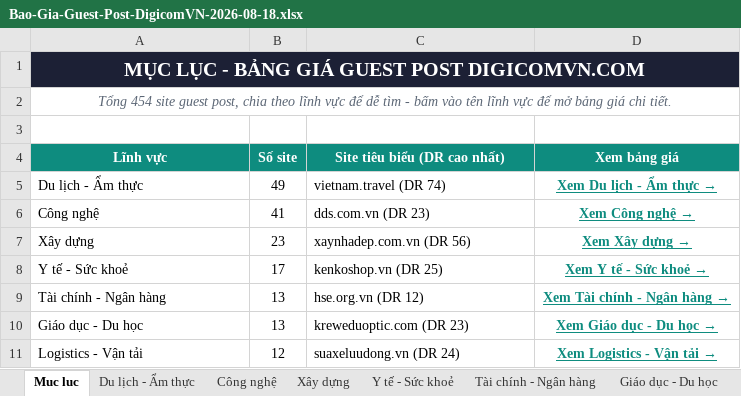
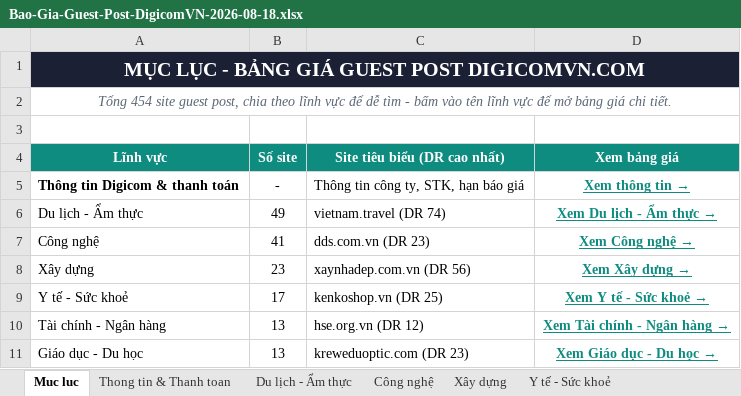
Before and after one commit to paolodinho/digicomvn, an Excel workbook: 11-bao-gia-khach/Bao-Gia-Guest-Post-DigicomVN-2026-08-18.xlsx, sheet Muc luc, drawn as a sheet; only a part is shown; the shorter side is filled out with more unchanged rows; values as stored, in another font and other column widths than the file's, no borders; the diff names each change by its address in the sheet, - before the commit and + after, or states it on an @@ line.

```diff
--- a/11-bao-gia-khach/Bao-Gia-Guest-Post-DigicomVN-2026-08-18.xlsx (sheet Muc luc)
+++ b/11-bao-gia-khach/Bao-Gia-Guest-Post-DigicomVN-2026-08-18.xlsx (sheet Muc luc)
+sheet tab: Thong tin & Thanh toan
+row 5: Thông tin Digicom & thanh toán | - | Thông tin công ty, STK, hạn báo giá | Xem thông tin →
```
Also changed, not shown: 3 other files.
